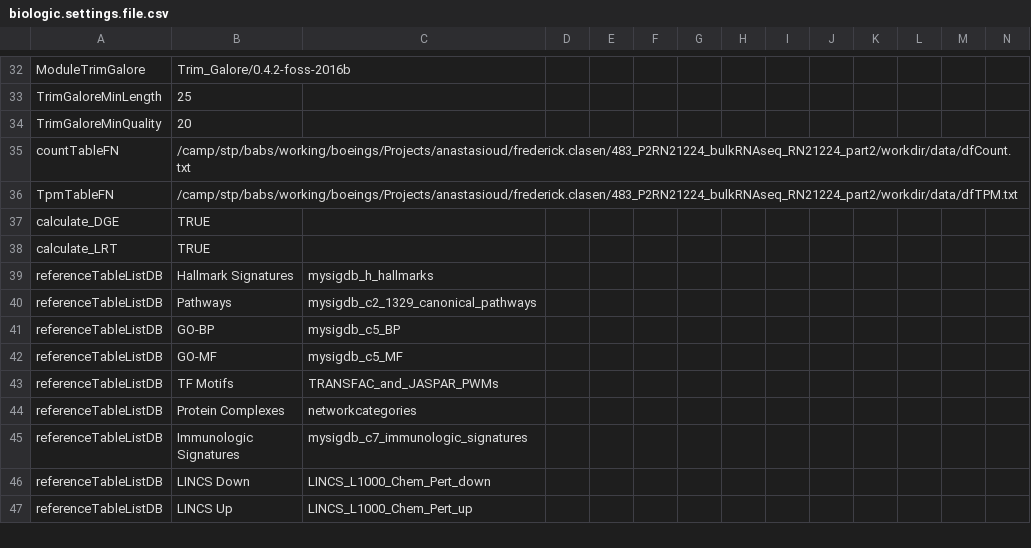
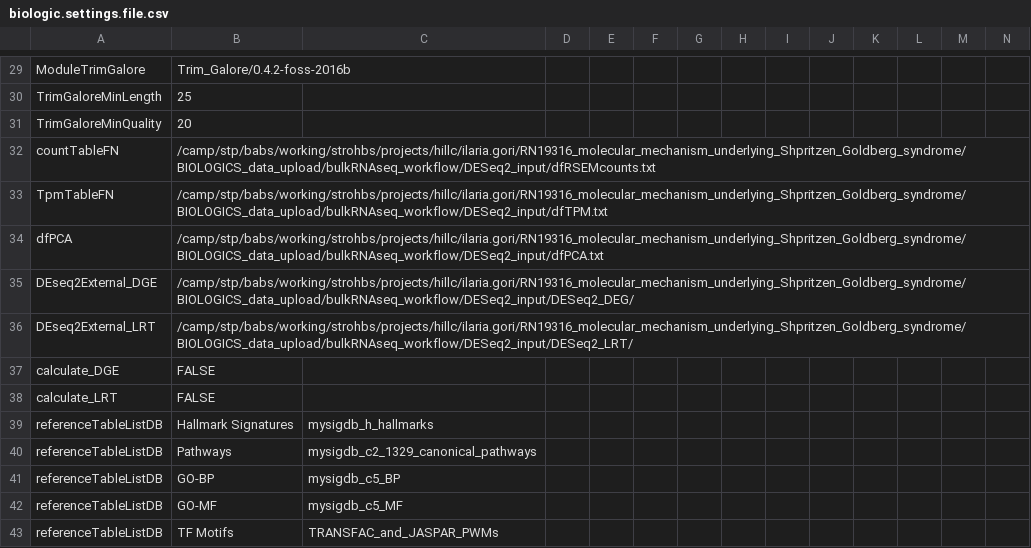
Before and after one commit to decusInLabore/bulkRNAseq_workflow, a CSV file: design/biologic.settings.file.csv, drawn as a sheet; only a part is shown, gaps mark what is left out; the shorter side is filled out with more unchanged rows; addresses are those after the commit; rows hold the shown columns only; the diff covers the shown part only; the diff names each change by its address in the sheet, - before the commit and + after, or states it on an @@ line.

```diff
--- a/design/biologic.settings.file.csv
+++ b/design/biologic.settings.file.csv
-B32: /camp/stp/babs/working/boeings/Projects/anastasioud/frederick.clasen/483_P2RN21224_bulkRNAseq_RN21224_part2/workdir/data/dfCount.txt
+B32: /camp/stp/babs/working/strohbs/projects/hillc/ilaria.gori/RN19316_molecular_mechanism_underlying_Shpritzen_Goldberg_syndrome/BIOLOGICS_data_upload/bulkRNAseq_workflow/DESeq2_input/dfRSEMcounts.txt
-B33: /camp/stp/babs/working/boeings/Projects/anastasioud/frederick.clasen/483_P2RN21224_bulkRNAseq_RN21224_part2/workdir/data/dfTPM.txt
+B33: /camp/stp/babs/working/strohbs/projects/hillc/ilaria.gori/RN19316_molecular_mechanism_underlying_Shpritzen_Goldberg_syndrome/BIOLOGICS_data_upload/bulkRNAseq_workflow/DESeq2_input/dfTPM.txt
+row 34: dfPCA | /camp/stp/babs/working/strohbs/projects/hillc/ilaria.gori/RN19316_molecular_mechanism_underlying_Shpritzen_Goldberg_syndrome/BIOLOGICS_data_upload/bulkRNAseq_workflow/DESeq2_input/dfPCA.txt
+row 35: DEseq2External_DGE | /camp/stp/babs/working/strohbs/projects/hillc/ilaria.gori/RN19316_molecular_mechanism_underlying_Shpritzen_Goldberg_syndrome/BIOLOGICS_data_upload/bulkRNAseq_workflow/DESeq2_input/DESeq2_DEG/
+row 36: DEseq2External_LRT | /camp/stp/babs/working/strohbs/projects/hillc/ilaria.gori/RN19316_molecular_mechanism_underlying_Shpritzen_Goldberg_syndrome/BIOLOGICS_data_upload/bulkRNAseq_workflow/DESeq2_input/DESeq2_LRT/
-B37:B38: TRUE
+B37:B38: FALSE
```
Also changed, not shown: 3 removed rows and 9 edited cells elsewhere in this file, 5 other files.
